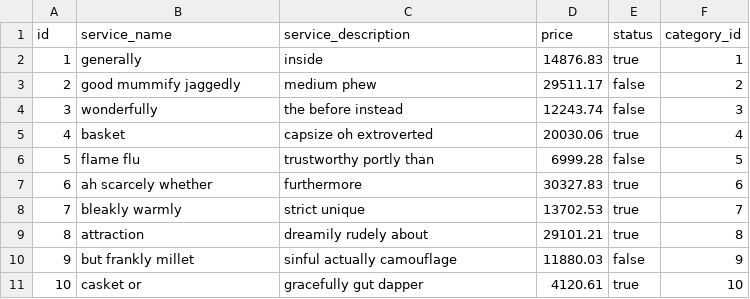
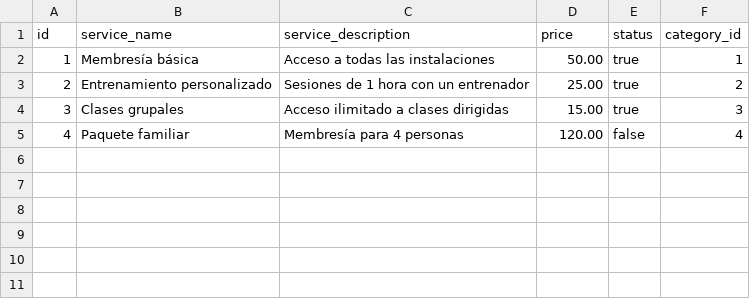
Before and after one commit to Jul52/ProyectoGymTrack, a CSV file: src/main/resources/config/liquibase/fake-data/gym_service.csv, drawn as a sheet.

```diff
--- a/src/main/resources/config/liquibase/fake-data/gym_service.csv
+++ b/src/main/resources/config/liquibase/fake-data/gym_service.csv
@@ -1,11 +1,5 @@
 id;service_name;service_description;price;status;category_id
-1;generally;inside;14876.83;true;1
-2;good mummify jaggedly;medium phew;29511.17;false;2
-3;wonderfully;the before instead;12243.74;false;3
-4;basket;capsize oh extroverted;20030.06;true;4
-5;flame flu;trustworthy portly than;6999.28;false;5
-6;ah scarcely whether;furthermore;30327.83;true;6
-7;bleakly warmly;strict unique;13702.53;true;7
-8;attraction;dreamily rudely about;29101.21;true;8
-9;but frankly millet;sinful actually camouflage;11880.03;false;9
-10;casket or;gracefully gut dapper;4120.61;true;10
+1;Membresía básica;Acceso a todas las instalaciones;50.00;true;1
+2;Entrenamiento personalizado;Sesiones de 1 hora con un entrenador;25.00;true;2
+3;Clases grupales;Acceso ilimitado a clases dirigidas;15.00;true;3
+4;Paquete familiar;Membresía para 4 personas;120.00;false;4
```
Also changed, not shown: src/main/resources/config/liquibase/fake-data/course.csv, src/main/resources/config/liquibase/fake-data/machine_incidents.csv, 12 other files.
